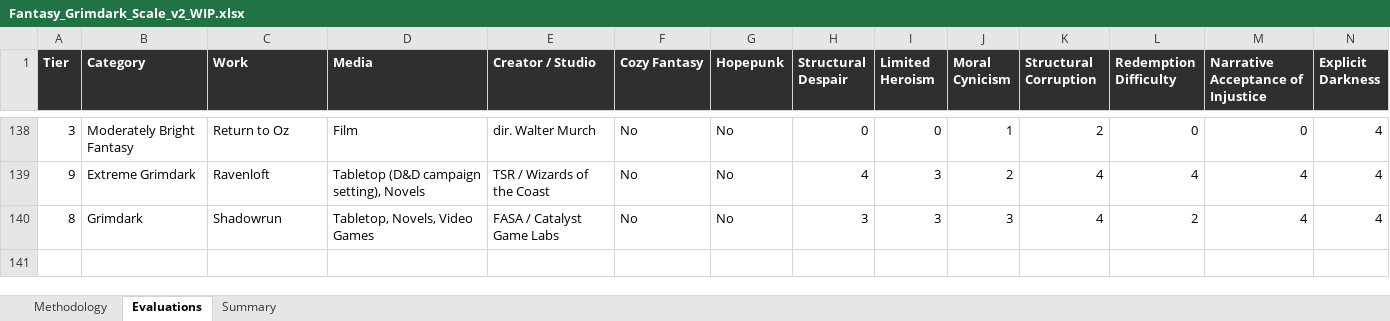
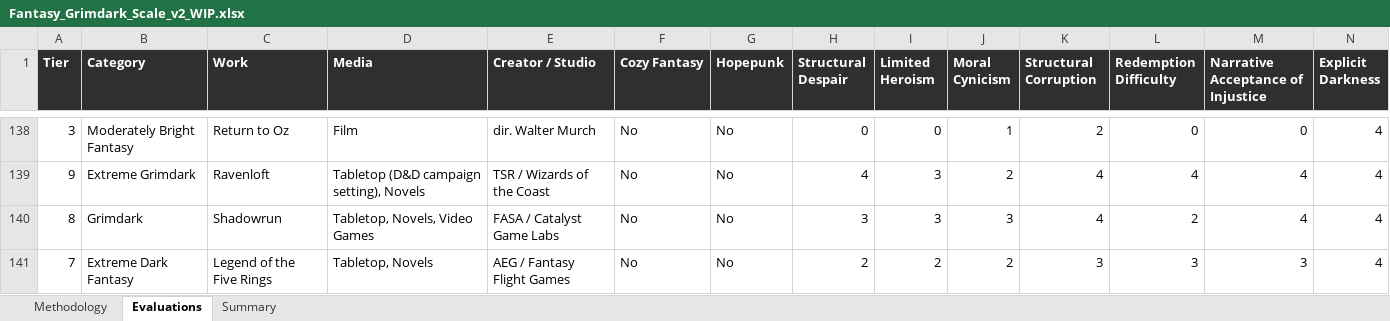
Before and after one commit to refo44/fantasy-darkness-scale, an Excel workbook: Fantasy_Grimdark_Scale_v2_WIP.xlsx, sheet Evaluations, drawn as a sheet; only a part is shown, gaps mark what is left out; values as stored, in another font and other column widths than the file's, no borders; rows hold the shown columns only; the diff names each change by its address in the sheet, - before the commit and + after, or states it on an @@ line.

Commit message:
Add Legend of the Five Rings to tier 7; queue Journey to the West

```diff
--- a/Fantasy_Grimdark_Scale_v2_WIP.xlsx (sheet Evaluations)
+++ b/Fantasy_Grimdark_Scale_v2_WIP.xlsx (sheet Evaluations)
+row 141: 7 | Extreme Dark Fantasy | Legend of the Five Rings | Tabletop, Novels | AEG / Fantasy Flight Games | No | No | 2 | 2 | 2 | 3 | 3 | 3 | 4
```
Also changed, not shown: sheet Summary, 4 other files.
